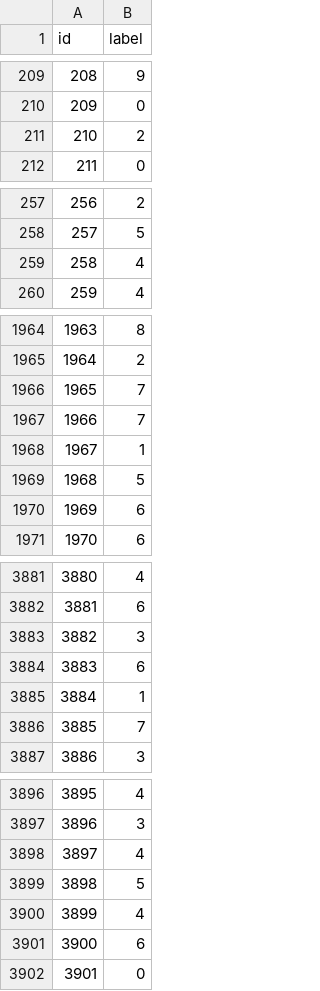
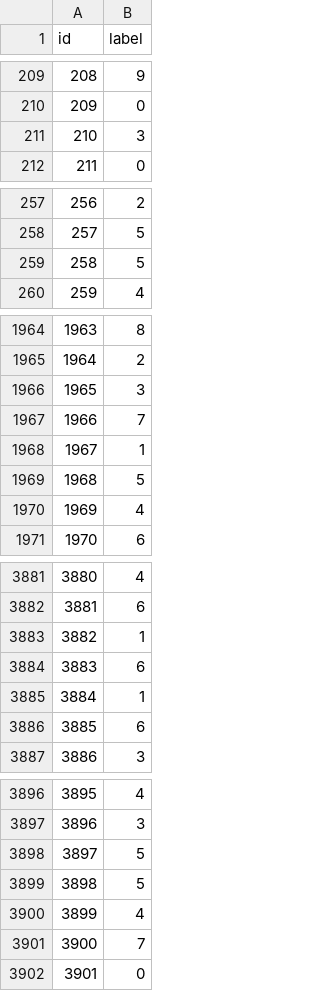
Before and after one commit to mustafozoda/kannada_mnist_competition, a CSV file: submissions/mldl_competition3_sharifbek_submission2.csv, drawn as a sheet; only a part is shown, gaps mark what is left out; the diff covers the shown part only.

```diff
--- a/submissions/mldl_competition3_sharifbek_submission2.csv
+++ b/submissions/mldl_competition3_sharifbek_submission2.csv
@@ -210,3 +210,3 @@ id,label
 209,0
-210,2
+210,3
 211,0
@@ -258,3 +258,3 @@ id,label
 257,5
-258,4
+258,5
 259,4
@@ -1965,3 +1965,3 @@ id,label
 1964,2
-1965,7
+1965,3
 1966,7
@@ -1969,3 +1969,3 @@ id,label
 1968,5
-1969,6
+1969,4
 1970,6
@@ -3882,6 +3882,6 @@ id,label
 3881,6
-3882,3
+3882,1
 3883,6
 3884,1
-3885,7
+3885,6
 3886,3
@@ -3897,6 +3897,6 @@ id,label
 3896,3
-3897,4
+3897,5
 3898,5
 3899,4
-3900,6
+3900,7
 3901,0
```
Also changed, not shown: 23 edited cells elsewhere in this file, 5 other files.
